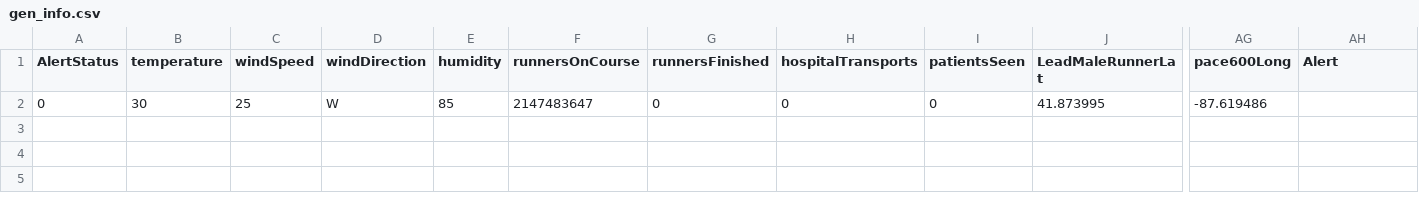
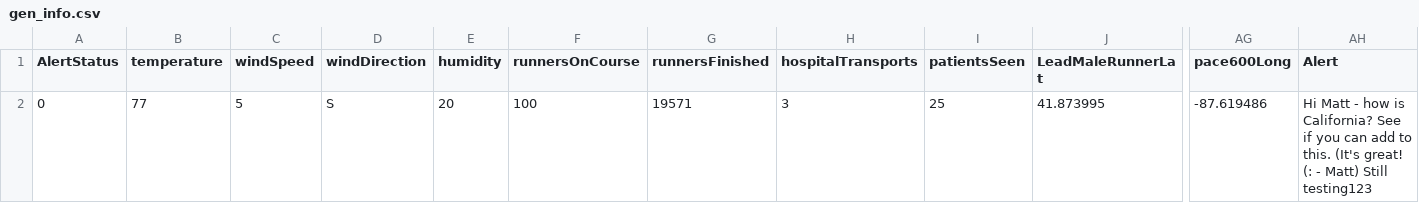
Before and after one commit to kmav/houston-marathon-2017, a CSV file: data/gen_info.csv, drawn as a sheet; only a part is shown, gaps mark what is left out; the diff names each change by its address in the sheet, - before the commit and + after, or states it on an @@ line.

```diff
--- a/data/gen_info.csv
+++ b/data/gen_info.csv
-B2 (temperature): 30
+B2 (temperature): 77
-C2 (windSpeed): 25
+C2 (windSpeed): 5
-D2 (windDirection): W
+D2 (windDirection): S
-E2 (humidity): 85
+E2 (humidity): 20
-F2 (runnersOnCourse): 2147483647
+F2 (runnersOnCourse): 100
-G2 (runnersFinished): 0
+G2 (runnersFinished): 19571
-H2 (hospitalTransports): 0
+H2 (hospitalTransports): 3
-I2 (patientsSeen): 0
+I2 (patientsSeen): 25
-AH2 (Alert): (empty)
+AH2 (Alert): Hi Matt - how is California? See if you can add to this. (It's great! (: - Matt) Still testing123
```
Also changed, not shown: data/AidStations.csv, data/genInfo.csv, 1 other file.
